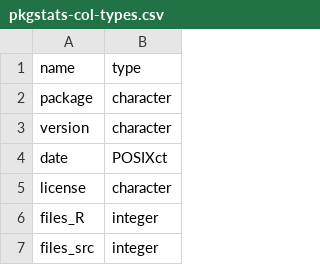
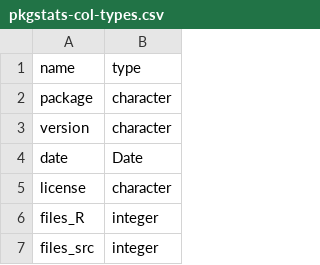
Before and after one commit to ropensci-review-tools/pkgstats, a CSV file: inst/extdata/pkgstats-col-types.csv, drawn as a sheet; only a part is shown.

Commit message:
make 'date' col 'date' type and not POSIXct

```diff
--- a/inst/extdata/pkgstats-col-types.csv
+++ b/inst/extdata/pkgstats-col-types.csv
@@ -3,3 +3,3 @@ package,character
 version,character
-date,POSIXct
+date,Date
 license,character
```
Also changed, not shown: 4 other files.
